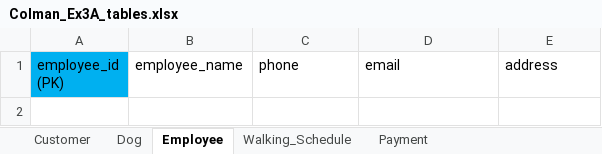
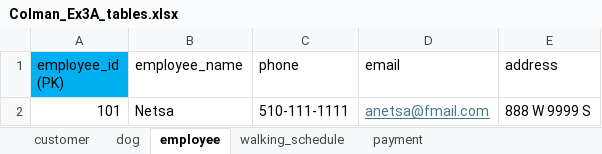
Before and after one commit to IsraelColman/W2_Workshop, an Excel workbook: Colman_Ex3A_tables.xlsx, sheet employee, drawn as a sheet; values as stored, in another font and other column widths than the file's, no borders; the diff names each change by its address in the sheet, - before the commit and + after, or states it on an @@ line.

```diff
--- a/Colman_Ex3A_tables.xlsx (sheet employee)
+++ b/Colman_Ex3A_tables.xlsx (sheet employee)
-sheet tab: Customer
+sheet tab: customer
-sheet tab: Dog
+sheet tab: dog
-sheet tab: Employee
+sheet tab: employee
-sheet tab: Walking_Schedule
+sheet tab: walking_schedule
-sheet tab: Payment
+sheet tab: payment
+row 2: 101 | Netsa | 510-111-1111 | anetsa@fmail.com | 888 W 9999 S
```
Also changed, not shown: sheet walking_schedule, sheet dog, sheet payment, sheet customer, 1 other file.
